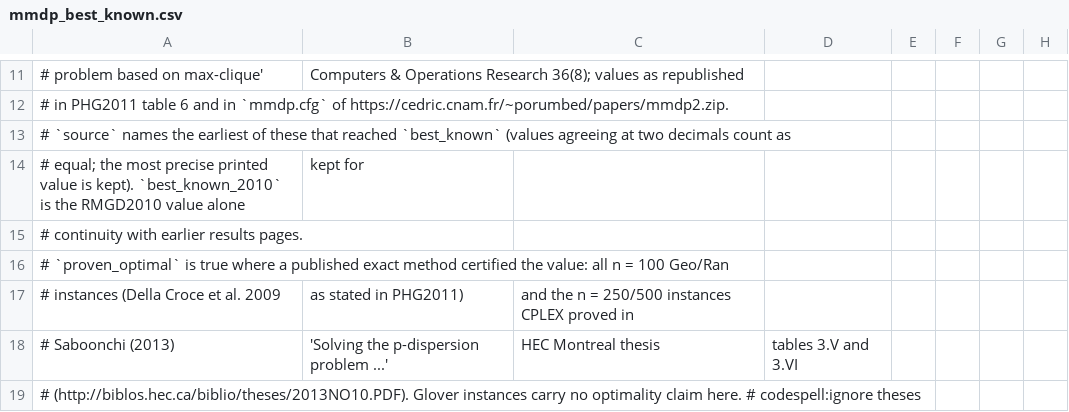
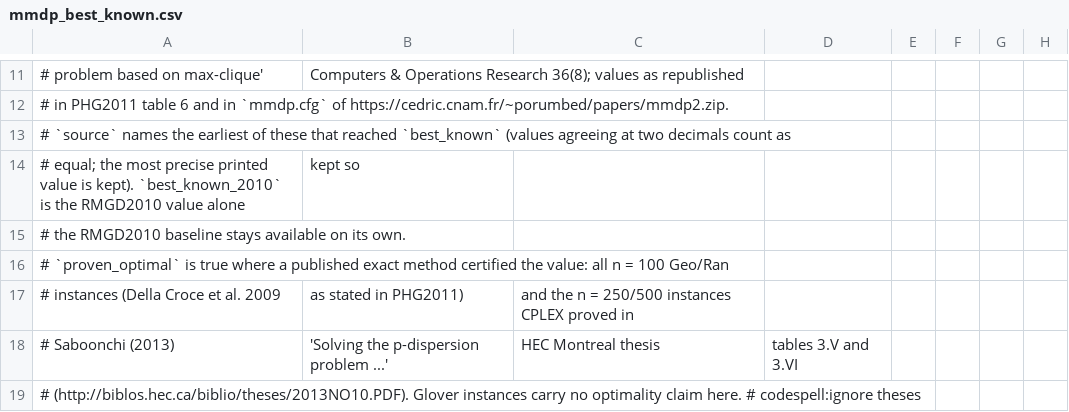
Before and after one commit to bertpl/max-div, a CSV file: benchmarks/mdplib/data/mmdp_best_known.csv, drawn as a sheet; only a part is shown, gaps mark what is left out.

```diff
--- a/benchmarks/mdplib/data/mmdp_best_known.csv
+++ b/benchmarks/mdplib/data/mmdp_best_known.csv
@@ -13,4 +13,4 @@
 # `source` names the earliest of these that reached `best_known` (values agreeing at two decimals count as
-# equal; the most precise printed value is kept). `best_known_2010` is the RMGD2010 value alone, kept for
-# continuity with earlier results pages.
+# equal; the most precise printed value is kept). `best_known_2010` is the RMGD2010 value alone, kept so
+# the RMGD2010 baseline stays available on its own.
 # `proven_optimal` is true where a published exact method certified the value: all n = 100 Geo/Ran
```
Also changed, not shown: 19 other files.
